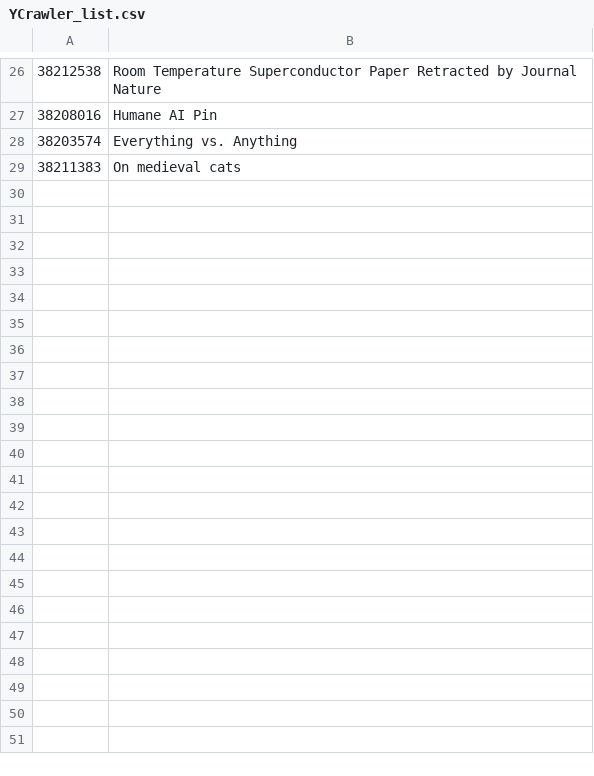
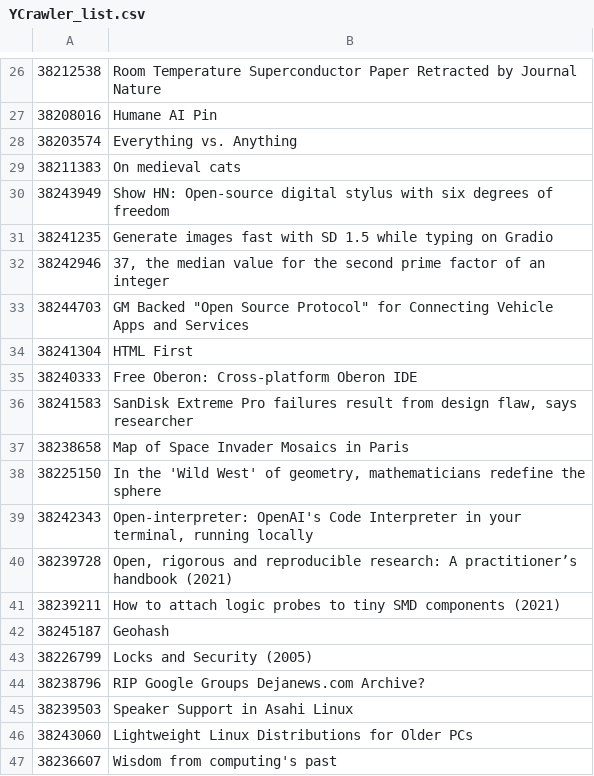
Before and after one commit to sergey-akhmineev/otus-professional, a CSV file: hw11/YCrawler_data/YCrawler_list.csv, drawn as a sheet; only a part is shown, gaps mark what is left out; the diff names each change by its address in the sheet, - before the commit and + after, or states it on an @@ line.

```diff
--- a/hw11/YCrawler_data/YCrawler_list.csv
+++ b/hw11/YCrawler_data/YCrawler_list.csv
+row 30: 38243949 | Show HN: Open-source digital stylus with six degrees of freedom
+row 31: 38241235 | Generate images fast with SD 1.5 while typing on Gradio
+row 32: 38242946 | 37, the median value for the second prime factor of an integer
+row 33: 38244703 | GM Backed "Open Source Protocol" for Connecting Vehicle Apps and Services
+row 34: 38241304 | HTML First
+row 35: 38240333 | Free Oberon: Cross-platform Oberon IDE
+row 36: 38241583 | SanDisk Extreme Pro failures result from design flaw, says researcher
+row 37: 38238658 | Map of Space Invader Mosaics in Paris
+row 38: 38225150 | In the 'Wild West' of geometry, mathematicians redefine the sphere
+row 39: 38242343 | Open-interpreter: OpenAI's Code Interpreter in your terminal, running locally
+row 40: 38239728 | Open, rigorous and reproducible research: A practitioner’s handbook (2021)
+row 41: 38239211 | How to attach logic probes to tiny SMD components (2021)
+row 42: 38245187 | Geohash
+row 43: 38226799 | Locks and Security (2005)
+row 44: 38238796 | RIP Google Groups Dejanews.com Archive?
+row 45: 38239503 | Speaker Support in Asahi Linux
+row 46: 38243060 | Lightweight Linux Distributions for Older PCs
+row 47: 38236607 | Wisdom from computing's past
```
Also changed, not shown: 19 other files.
